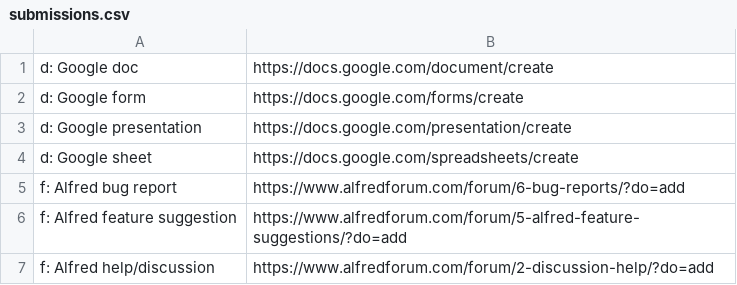
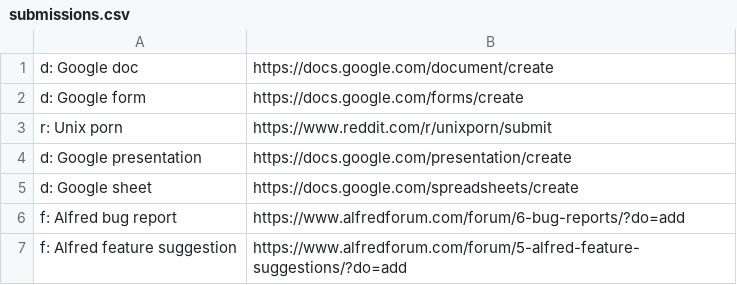
Before and after one commit to nikitavoloboev/alfred-ask-create-share, a CSV file: workflow/submissions.csv, drawn as a sheet; only a part is shown; the shorter side is filled out with more unchanged rows.

Commit message:
Add submission

```diff
--- a/workflow/submissions.csv
+++ b/workflow/submissions.csv
@@ -2,2 +2,3 @@ d: Google doc,https://docs.google.com/document/create
 d: Google form,https://docs.google.com/forms/create
+r: Unix porn,https://www.reddit.com/r/unixporn/submit
 d: Google presentation,https://docs.google.com/presentation/create
```
